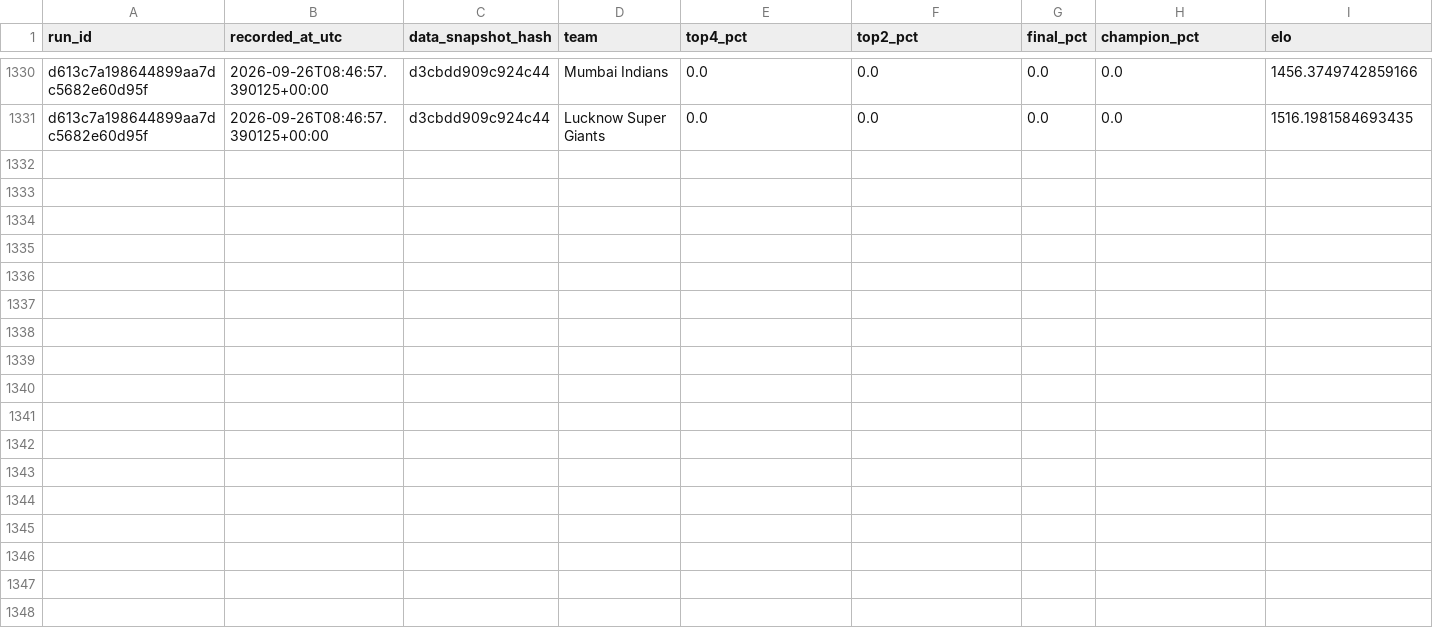
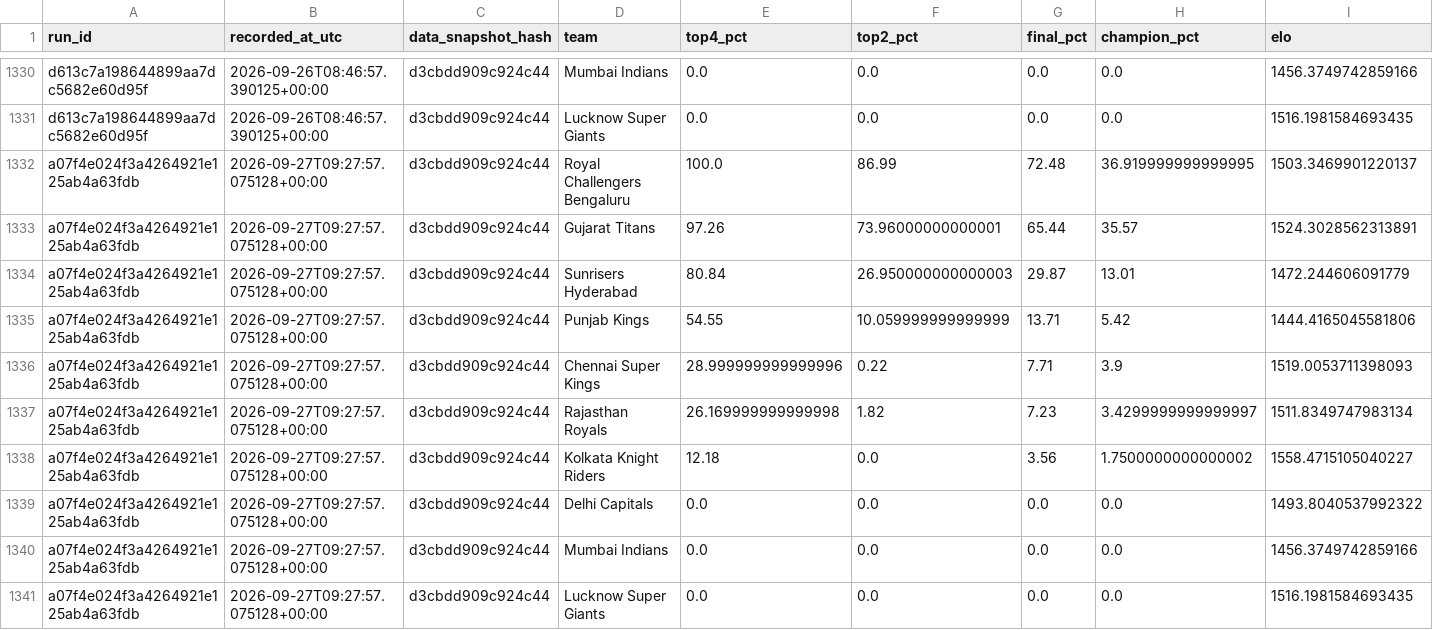
Before and after one commit to Vatsalsrivastava1209/IPL-Predictor, a CSV file: outputs/probability_history.csv, drawn as a sheet; only a part is shown, gaps mark what is left out; the diff names each change by its address in the sheet, - before the commit and + after, or states it on an @@ line.

```diff
--- a/outputs/probability_history.csv
+++ b/outputs/probability_history.csv
+row 1332: a07f4e024f3a4264921e125ab4a63fdb | 2026-09-27T09:27:57.075128+00:00 | d3cbdd909c924c44 | Royal Challengers Bengaluru | 100.0 | 86.99 | 72.48 | 36.919999999999995 | 1503.3469901220137
+row 1333: a07f4e024f3a4264921e125ab4a63fdb | 2026-09-27T09:27:57.075128+00:00 | d3cbdd909c924c44 | Gujarat Titans | 97.26 | 73.96000000000001 | 65.44 | 35.57 | 1524.3028562313891
+row 1334: a07f4e024f3a4264921e125ab4a63fdb | 2026-09-27T09:27:57.075128+00:00 | d3cbdd909c924c44 | Sunrisers Hyderabad | 80.84 | 26.950000000000003 | 29.87 | 13.01 | 1472.244606091779
+row 1335: a07f4e024f3a4264921e125ab4a63fdb | 2026-09-27T09:27:57.075128+00:00 | d3cbdd909c924c44 | Punjab Kings | 54.55 | 10.059999999999999 | 13.71 | 5.42 | 1444.4165045581806
+row 1336: a07f4e024f3a4264921e125ab4a63fdb | 2026-09-27T09:27:57.075128+00:00 | d3cbdd909c924c44 | Chennai Super Kings | 28.999999999999996 | 0.22 | 7.71 | 3.9 | 1519.0053711398093
+row 1337: a07f4e024f3a4264921e125ab4a63fdb | 2026-09-27T09:27:57.075128+00:00 | d3cbdd909c924c44 | Rajasthan Royals | 26.169999999999998 | 1.82 | 7.23 | 3.4299999999999997 | 1511.8349747983134
+row 1338: a07f4e024f3a4264921e125ab4a63fdb | 2026-09-27T09:27:57.075128+00:00 | d3cbdd909c924c44 | Kolkata Knight Riders | 12.18 | 0.0 | 3.56 | 1.7500000000000002 | 1558.4715105040227
+row 1339: a07f4e024f3a4264921e125ab4a63fdb | 2026-09-27T09:27:57.075128+00:00 | d3cbdd909c924c44 | Delhi Capitals | 0.0 | 0.0 | 0.0 | 0.0 | 1493.8040537992322
+row 1340: a07f4e024f3a4264921e125ab4a63fdb | 2026-09-27T09:27:57.075128+00:00 | d3cbdd909c924c44 | Mumbai Indians | 0.0 | 0.0 | 0.0 | 0.0 | 1456.3749742859166
+row 1341: a07f4e024f3a4264921e125ab4a63fdb | 2026-09-27T09:27:57.075128+00:00 | d3cbdd909c924c44 | Lucknow Super Giants | 0.0 | 0.0 | 0.0 | 0.0 | 1516.1981584693435
```
Also changed, not shown: outputs/simulation_runs.csv.
